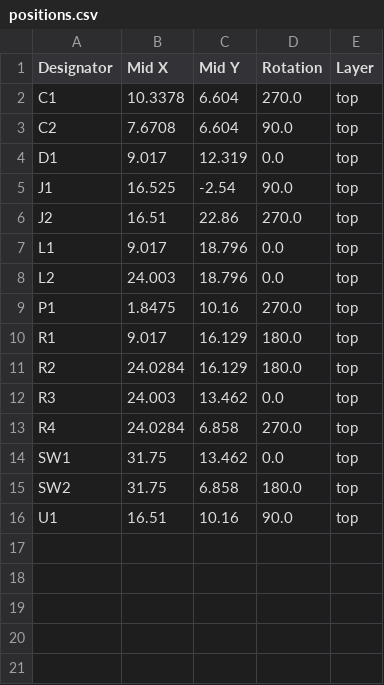
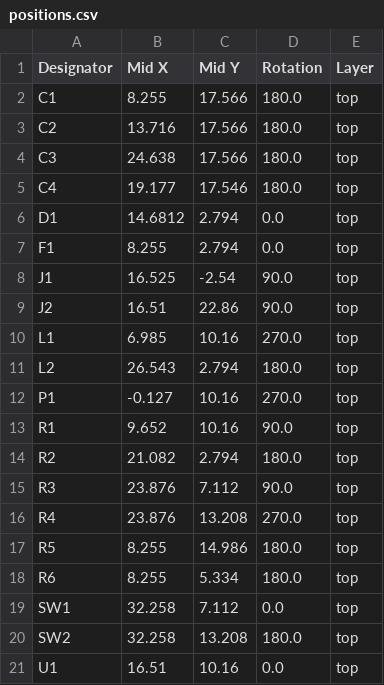
Before and after one commit to nstrappazzonc/CH552, a CSV file: hdw/CH552G/production/positions.csv, drawn as a sheet.

```diff
--- a/hdw/CH552G/production/positions.csv
+++ b/hdw/CH552G/production/positions.csv
@@ -1,16 +1,21 @@
 Designator,Mid X,Mid Y,Rotation,Layer
-C1,10.3378,6.604,270.0,top
-C2,7.6708,6.604,90.0,top
-D1,9.017,12.319,0.0,top
+C1,8.255,17.566,180.0,top
+C2,13.716,17.566,180.0,top
+C3,24.638,17.566,180.0,top
+C4,19.177,17.546,180.0,top
+D1,14.6812,2.794,0.0,top
+F1,8.255,2.794,0.0,top
 J1,16.525,-2.54,90.0,top
-J2,16.51,22.86,270.0,top
-L1,9.017,18.796,0.0,top
-L2,24.003,18.796,0.0,top
-P1,1.8475,10.16,270.0,top
-R1,9.017,16.129,180.0,top
-R2,24.0284,16.129,180.0,top
-R3,24.003,13.462,0.0,top
-R4,24.0284,6.858,270.0,top
-SW1,31.75,13.462,0.0,top
-SW2,31.75,6.858,180.0,top
-U1,16.51,10.16,90.0,top
+J2,16.51,22.86,90.0,top
+L1,6.985,10.16,270.0,top
+L2,26.543,2.794,180.0,top
+P1,-0.127,10.16,270.0,top
+R1,9.652,10.16,90.0,top
+R2,21.082,2.794,180.0,top
+R3,23.876,7.112,90.0,top
+R4,23.876,13.208,270.0,top
+R5,8.255,14.986,180.0,top
+R6,8.255,5.334,180.0,top
+SW1,32.258,7.112,0.0,top
+SW2,32.258,13.208,180.0,top
+U1,16.51,10.16,0.0,top
```
Also changed, not shown: hdw/CH552G/production/bom.csv, 9 other files.
